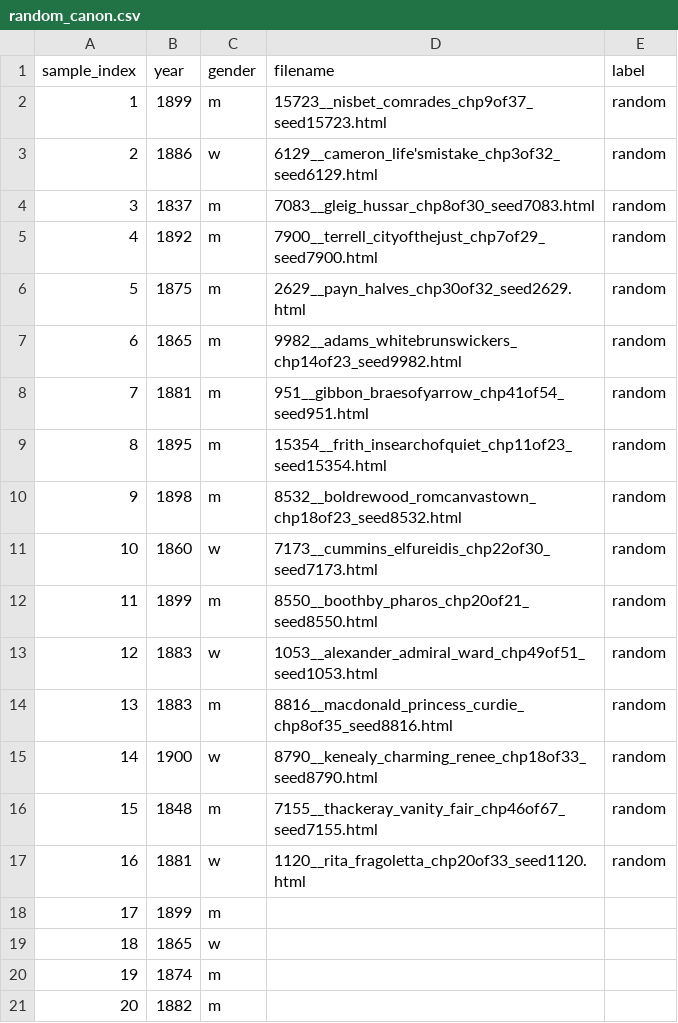
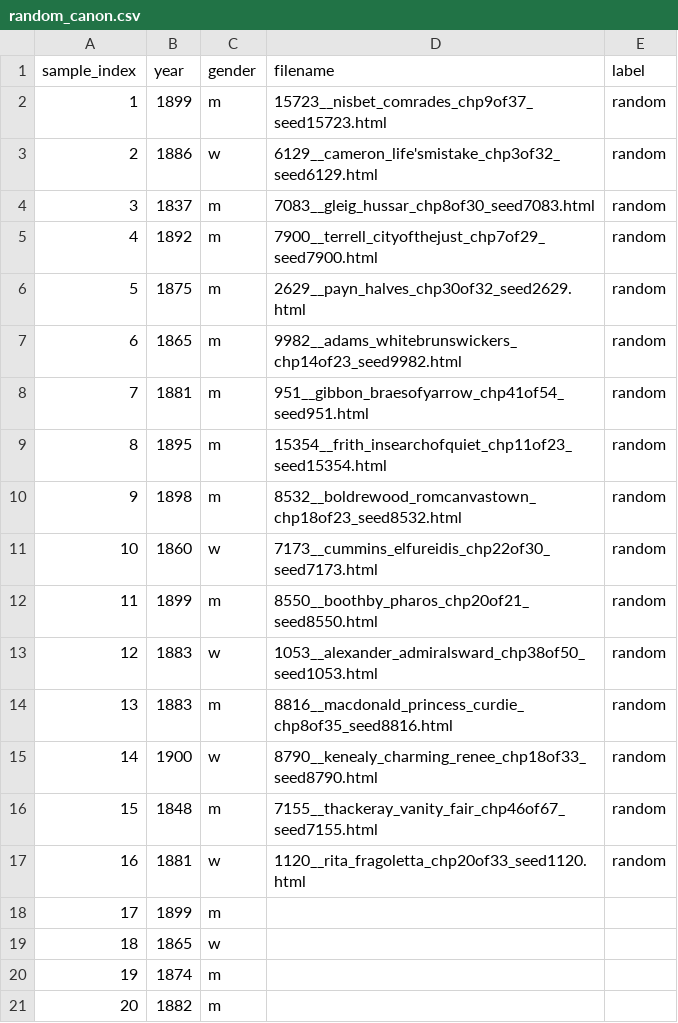
Before and after one commit to ge1789/common-library, a CSV file: random_canon.csv, drawn as a sheet.

Commit message:
metadata: update admiral's ward, british edition has 50 chapters

```diff
--- a/random_canon.csv
+++ b/random_canon.csv
@@ -12,3 +12,3 @@ sample_index,year,gender,filename,label
 11,1899,m,8550__boothby_pharos_chp20of21_seed8550.html,random
-12,1883,w,1053__alexander_admiral_ward_chp49of51_seed1053.html,random
+12,1883,w,1053__alexander_admiralsward_chp38of50_seed1053.html,random
 13,1883,m,8816__macdonald_princess_curdie_chp8of35_seed8816.html,random
```
